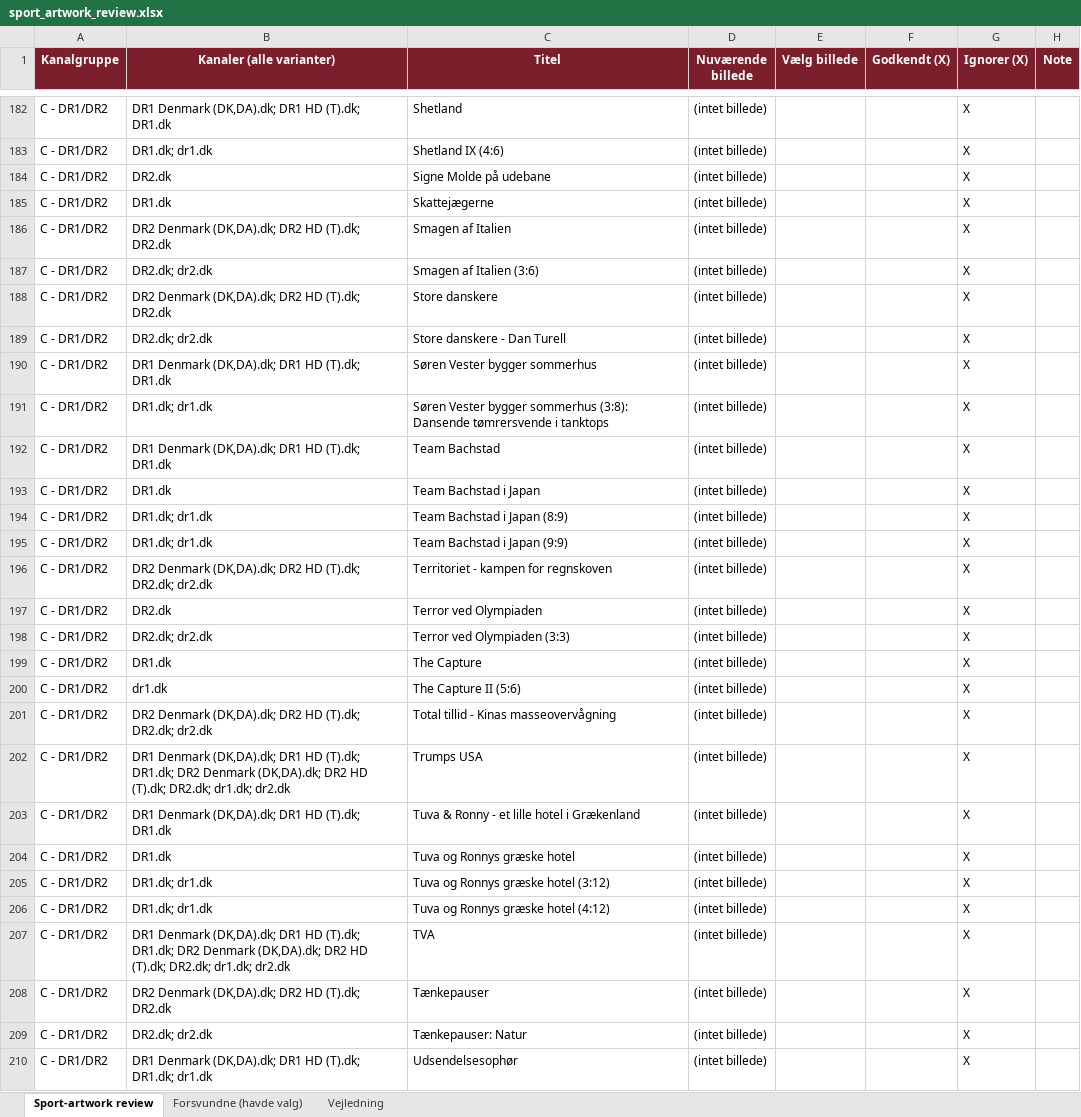
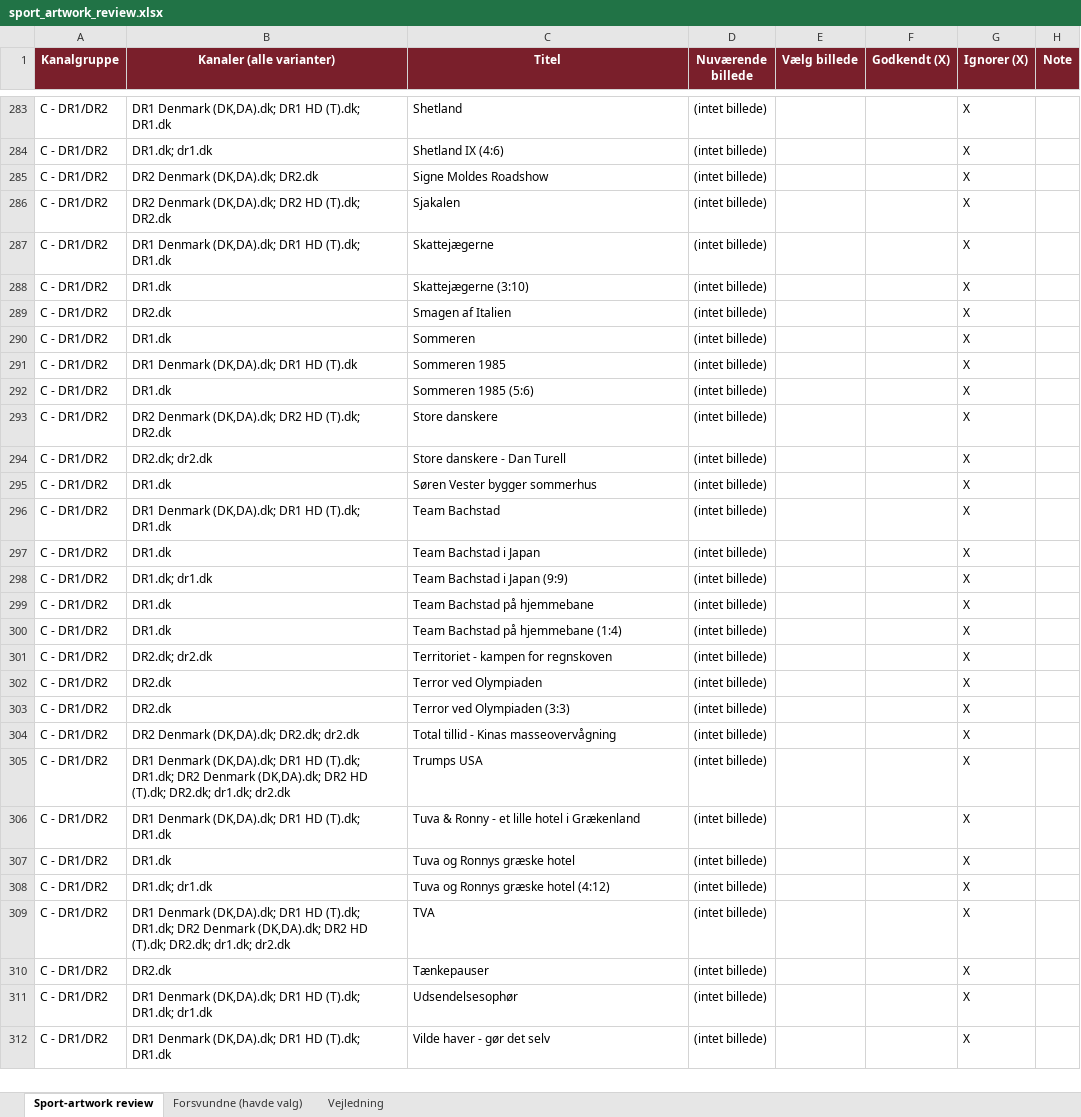
Before and after one commit to flanaganz/epgoal, an Excel workbook: data/sport_artwork_review.xlsx, sheet Sport-artwork review, drawn as a sheet; only a part is shown, gaps mark what is left out; the shorter side is filled out with more unchanged rows; values as stored, in another font and other column widths than the file's, no borders; removed rows and columns are numbered as before the commit, all else as after; the diff covers the shown part only; the diff names each change by its address in the sheet, - before the commit and + after, or states it on an @@ line.

Commit message:
Auto-sync EPG (sport-billeder) 2026-09-03 08:13:53

```diff
--- a/data/sport_artwork_review.xlsx (sheet Sport-artwork review)
+++ b/data/sport_artwork_review.xlsx (sheet Sport-artwork review)
-B285 (Kanaler (alle varianter)): DR2.dk
+B285 (Kanaler (alle varianter)): DR2 Denmark (DK,DA).dk; DR2.dk
-C285 (Titel): Signe Molde på udebane
+C285 (Titel): Signe Moldes Roadshow
+row 286: C - DR1/DR2 | DR2 Denmark (DK,DA).dk; DR2 HD (T).dk; DR2.dk | Sjakalen | (intet billede) |  |  | X
-B287 (Kanaler (alle varianter)): DR1.dk
+B287 (Kanaler (alle varianter)): DR1 Denmark (DK,DA).dk; DR1 HD (T).dk; DR1.dk
+row 288: C - DR1/DR2 | DR1.dk | Skattejægerne (3:10) | (intet billede) |  |  | X
-B289 (Kanaler (alle varianter)): DR2 Denmark (DK,DA).dk; DR2 HD (T).dk; DR2.dk
+B289 (Kanaler (alle varianter)): DR2.dk
+row 290: C - DR1/DR2 | DR1.dk | Sommeren | (intet billede) |  |  | X
+row 291: C - DR1/DR2 | DR1 Denmark (DK,DA).dk; DR1 HD (T).dk | Sommeren 1985 | (intet billede) |  |  | X
-B292 (Kanaler (alle varianter)): DR2.dk; dr2.dk
+B292 (Kanaler (alle varianter)): DR1.dk
-C292 (Titel): Smagen af Italien (3:6)
+C292 (Titel): Sommeren 1985 (5:6)
-B295 (Kanaler (alle varianter)): DR1 Denmark (DK,DA).dk; DR1 HD (T).dk; DR1.dk
+B295 (Kanaler (alle varianter)): DR1.dk
-row 191: C - DR1/DR2 | DR1.dk; dr1.dk | Søren Vester bygger sommerhus (3:8): Dansende tømrersvende i tanktops | (intet billede) |  |  | X
-row 194: C - DR1/DR2 | DR1.dk; dr1.dk | Team Bachstad i Japan (8:9) | (intet billede) |  |  | X
+row 299: C - DR1/DR2 | DR1.dk | Team Bachstad på hjemmebane | (intet billede) |  |  | X
+row 300: C - DR1/DR2 | DR1.dk | Team Bachstad på hjemmebane (1:4) | (intet billede) |  |  | X
-B301 (Kanaler (alle varianter)): DR2 Denmark (DK,DA).dk; DR2 HD (T).dk; DR2.dk; dr2.dk
+B301 (Kanaler (alle varianter)): DR2.dk; dr2.dk
-B303 (Kanaler (alle varianter)): DR2.dk; dr2.dk
+B303 (Kanaler (alle varianter)): DR2.dk
-row 199: C - DR1/DR2 | DR1.dk | The Capture | (intet billede) |  |  | X
-row 200: C - DR1/DR2 | dr1.dk | The Capture II (5:6) | (intet billede) |  |  | X
-B304 (Kanaler (alle varianter)): …Denmark (DK,DA).dk; DR2 HD (T).dk; DR2.dk; dr2.dk
+B304 (Kanaler (alle varianter)): …Denmark (DK,DA).dk; DR2.dk; dr2.dk
-row 205: C - DR1/DR2 | DR1.dk; dr1.dk | Tuva og Ronnys græske hotel (3:12) | (intet billede) |  |  | X
-B310 (Kanaler (alle varianter)): DR2 Denmark (DK,DA).dk; DR2 HD (T).dk; DR2.dk
+B310 (Kanaler (alle varianter)): DR2.dk
-row 209: C - DR1/DR2 | DR2.dk; dr2.dk | Tænkepauser: Natur | (intet billede) |  |  | X
```
Also changed, not shown: 103 added rows, 67 removed rows, 40 moved rows and 70 edited cells elsewhere in this sheet, sheet Forsvundne (havde valg), data/danish_artwork_review.xlsx, 11 other files.
